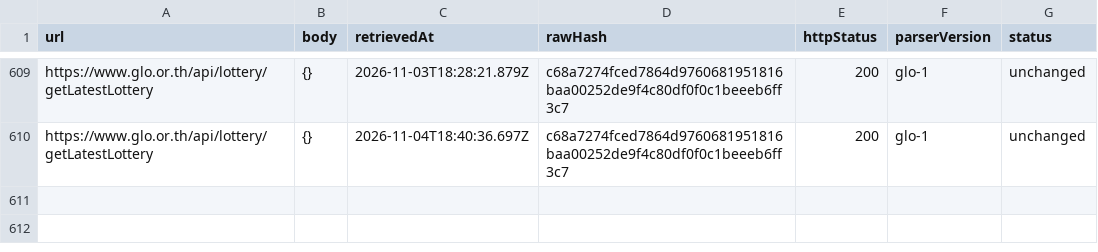
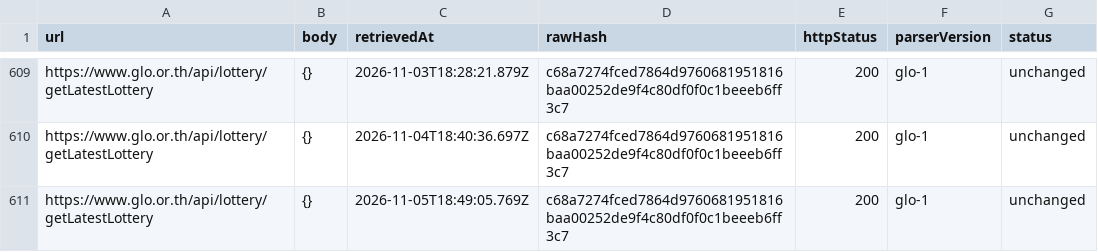
Before and after one commit to Ncsc8650/HAMMTO, a CSV file: public/data/tables/imports.csv, drawn as a sheet; only a part is shown, gaps mark what is left out; the diff names each change by its address in the sheet, - before the commit and + after, or states it on an @@ line.

```diff
--- a/public/data/tables/imports.csv
+++ b/public/data/tables/imports.csv
+row 611: https://www.glo.or.th/api/lottery/getLatestLottery | {} | 2026-11-05T18:49:05.769Z | c68a7274fced7864d9760681951816baa00252de9f4c80df0f0c1beeeb6ff3c7 | 200 | glo-1 | unchanged
```
Also changed, not shown: public/data/tables/audit_logs.csv, public/data/tables/dataset_snapshots.csv, 18 other files.
